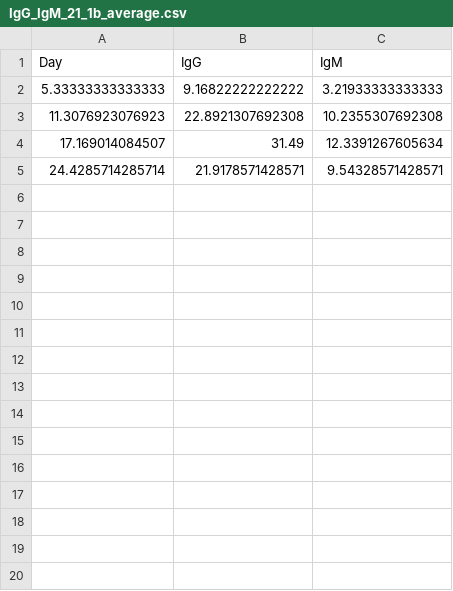
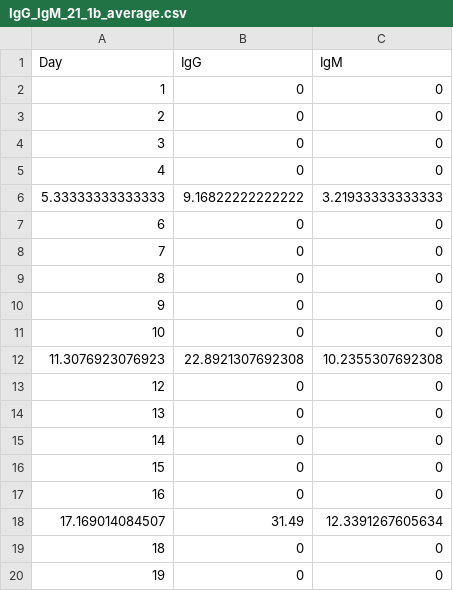
Before and after one commit to marcelolobosco/covid19model, a CSV file: data/IgG_IgM_21_1b_average.csv, drawn as a sheet; only a part is shown; the shorter side is filled out with more unchanged rows; the diff covers the shown part only; the diff names each change by its address in the sheet, - before the commit and + after, or states it on an @@ line.

```diff
--- a/data/IgG_IgM_21_1b_average.csv
+++ b/data/IgG_IgM_21_1b_average.csv
+row 2: 1 | 0 | 0
+row 3: 2 | 0 | 0
+row 4: 3 | 0 | 0
+row 5: 4 | 0 | 0
+row 7: 6 | 0 | 0
+row 8: 7 | 0 | 0
+row 9: 8 | 0 | 0
+row 10: 9 | 0 | 0
+row 11: 10 | 0 | 0
+row 13: 12 | 0 | 0
+row 14: 13 | 0 | 0
+row 15: 14 | 0 | 0
+row 16: 15 | 0 | 0
+row 17: 16 | 0 | 0
+row 19: 18 | 0 | 0
+row 20: 19 | 0 | 0
```
Also changed, not shown: 24 added rows elsewhere in this file, data/Viral_load_10_2.csv, 1 other file.
